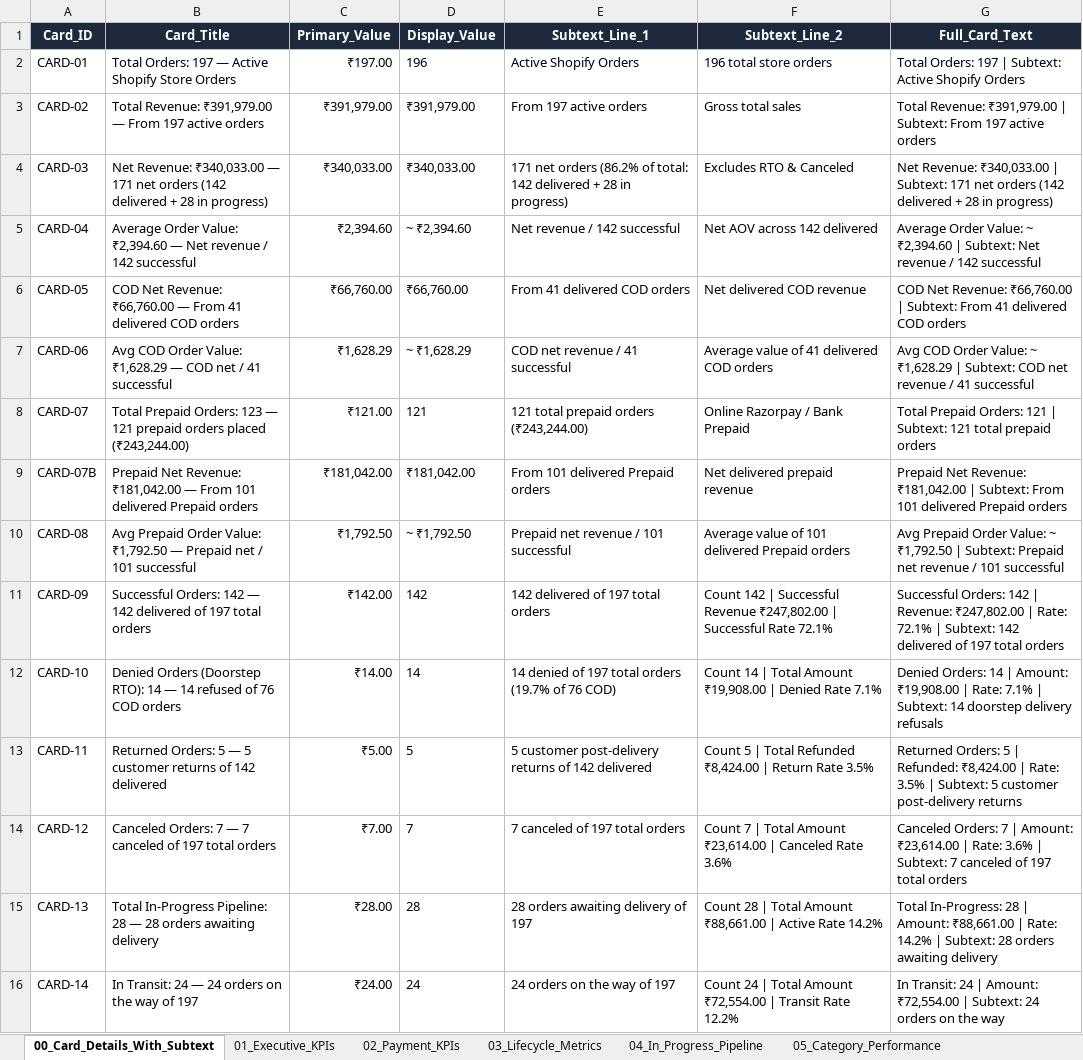
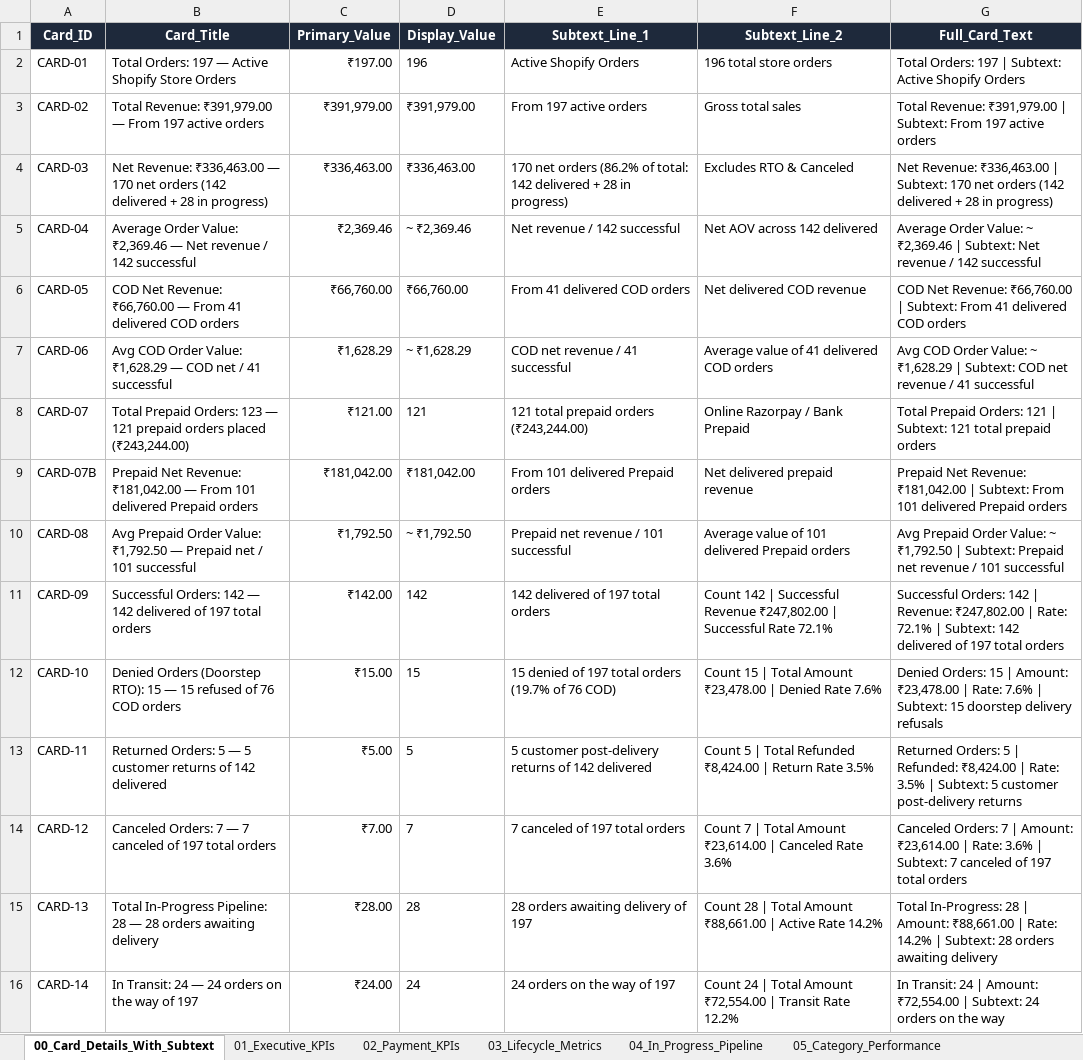
Before and after one commit to nrm-web/JANVI-AIKA-Website-Orders, an Excel workbook: Janvi_4see_Magic_Dashboard_Master.xlsx, sheet 00_Card_Details_With_Subtext, drawn as a sheet; only a part is shown; values as stored, in another font and other column widths than the file's, no borders; the diff names each change by its address in the sheet, - before the commit and + after, or states it on an @@ line.

Commit message:
Formally included REACHED BACK AT_SELLER_CITY (#1230) under Doorstep RTO Denied (Total 15 RTO orders)

```diff
--- a/Janvi_4see_Magic_Dashboard_Master.xlsx (sheet 00_Card_Details_With_Subtext)
+++ b/Janvi_4see_Magic_Dashboard_Master.xlsx (sheet 00_Card_Details_With_Subtext)
-B4 (Card_Title): Net Revenue: ₹340,033.00 — 171 net orders…
+B4 (Card_Title): Net Revenue: ₹336,463.00 — 170 net orders…
-C4 (Primary_Value): ₹340,033.00
+C4 (Primary_Value): ₹336,463.00
-D4 (Display_Value): ₹340,033.00
+D4 (Display_Value): ₹336,463.00
-E4 (Subtext_Line_1): 171 net orders…
+E4 (Subtext_Line_1): 170 net orders…
-G4 (Full_Card_Text): Net Revenue: ₹340,033.00 | Subtext: 171 net orders…
+G4 (Full_Card_Text): Net Revenue: ₹336,463.00 | Subtext: 170 net orders…
-B5 (Card_Title): …Order Value: ₹2,394.60 — Net…
+B5 (Card_Title): …Order Value: ₹2,369.46 — Net…
-C5 (Primary_Value): ₹2,394.60
+C5 (Primary_Value): ₹2,369.46
-D5 (Display_Value): ~ ₹2,394.60
+D5 (Display_Value): ~ ₹2,369.46
-G5 (Full_Card_Text): …Value: ~ ₹2,394.60 | Subtext:…
+G5 (Full_Card_Text): …Value: ~ ₹2,369.46 | Subtext:…
-B12 (Card_Title): …(Doorstep RTO): 14 — 14 refused of…
+B12 (Card_Title): …(Doorstep RTO): 15 — 15 refused of…
-C12 (Primary_Value): ₹14.00
+C12 (Primary_Value): ₹15.00
-D12 (Display_Value): 14
+D12 (Display_Value): 15
-E12 (Subtext_Line_1): 14 denied of…
+E12 (Subtext_Line_1): 15 denied of…
-F12 (Subtext_Line_2): Count 14 | Total Amount ₹19,908.00 | Denied Rate 7.1%
+F12 (Subtext_Line_2): Count 15 | Total Amount ₹23,478.00 | Denied Rate 7.6%
-G12 (Full_Card_Text): Denied Orders: 14 | Amount: ₹19,908.00 | Rate: 7.1% | Subtext: 14 doorstep delivery…
+G12 (Full_Card_Text): Denied Orders: 15 | Amount: ₹23,478.00 | Rate: 7.6% | Subtext: 15 doorstep delivery…
```
Also changed, not shown: sheet 01_Executive_KPIs, sheet 03_Lifecycle_Metrics, sheet 08_Meta_Ads_KPIs, 1 other file.
